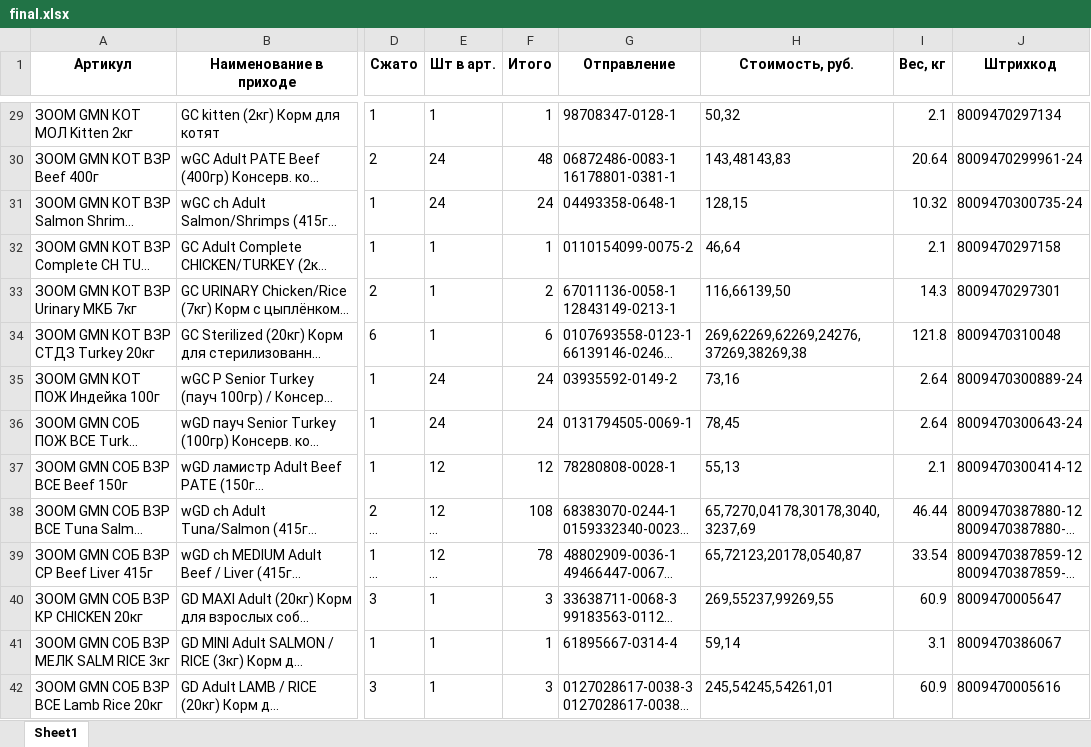
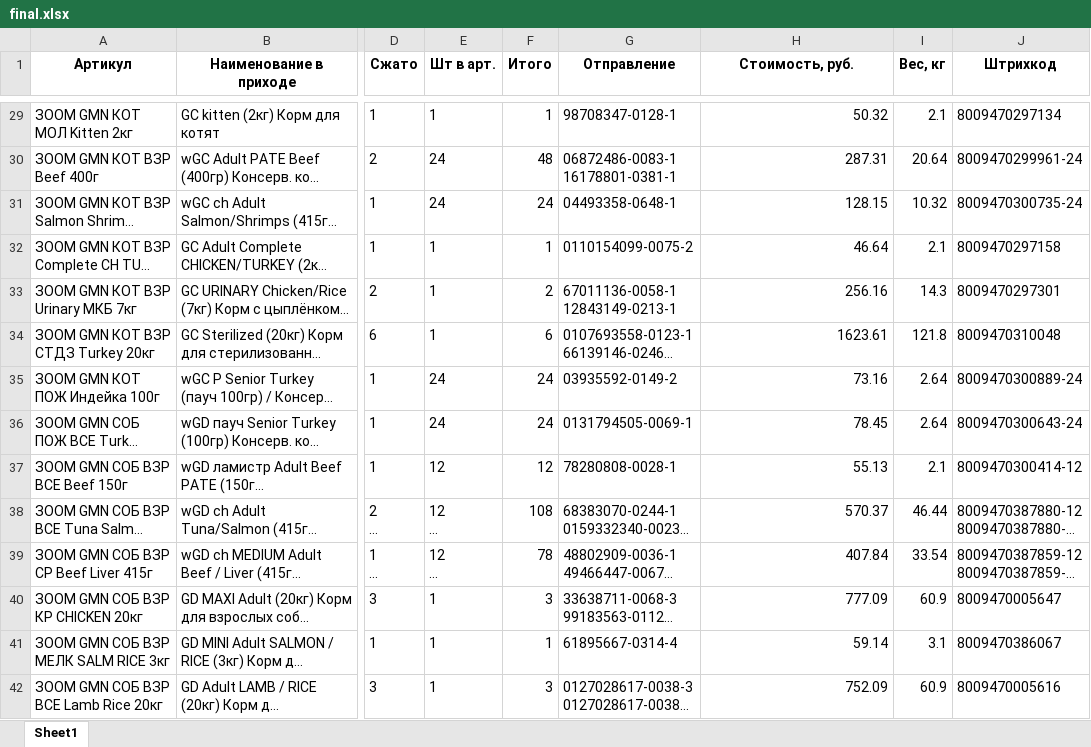
Before and after one commit to AliakseiPischyk/FBSszhatieActa, an Excel workbook: final.xlsx, sheet Sheet1, drawn as a sheet; only a part is shown, gaps mark what is left out; long unchanged cells end in …; values as stored, in another font and other column widths than the file's, no borders; the diff covers the shown part only; the diff names each change by its address in the sheet, - before the commit and + after, or states it on an @@ line.

```diff
--- a/final.xlsx (sheet Sheet1)
+++ b/final.xlsx (sheet Sheet1)
-H29 (Стоимость, руб.): 50,32
+H29 (Стоимость, руб.): 50.32
-H30 (Стоимость, руб.): 143,48143,83
+H30 (Стоимость, руб.): 287.31
-H31 (Стоимость, руб.): 128,15
+H31 (Стоимость, руб.): 128.15
-H32 (Стоимость, руб.): 46,64
+H32 (Стоимость, руб.): 46.64
-H33 (Стоимость, руб.): 116,66139,50
+H33 (Стоимость, руб.): 256.16
-H34 (Стоимость, руб.): 269,62269,62269,24276,37269,38269,38
+H34 (Стоимость, руб.): 1623.61
-H35 (Стоимость, руб.): 73,16
+H35 (Стоимость, руб.): 73.16
-H36 (Стоимость, руб.): 78,45
+H36 (Стоимость, руб.): 78.45
-H37 (Стоимость, руб.): 55,13
+H37 (Стоимость, руб.): 55.13
-H38 (Стоимость, руб.): 65,7270,04178,30178,3040,3237,69
+H38 (Стоимость, руб.): 570.37
-H39 (Стоимость, руб.): 65,72123,20178,0540,87
+H39 (Стоимость, руб.): 407.84
-H40 (Стоимость, руб.): 269,55237,99269,55
+H40 (Стоимость, руб.): 777.09
-H41 (Стоимость, руб.): 59,14
+H41 (Стоимость, руб.): 59.14
-H42 (Стоимость, руб.): 245,54245,54261,01
+H42 (Стоимость, руб.): 752.09
```
Also changed, not shown: 2 added rows, 1 removed row and 123 edited cells elsewhere in this sheet, 3 other files.
